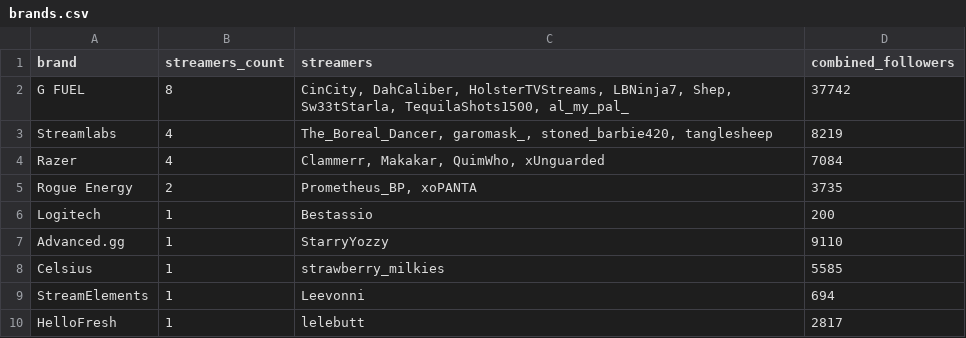
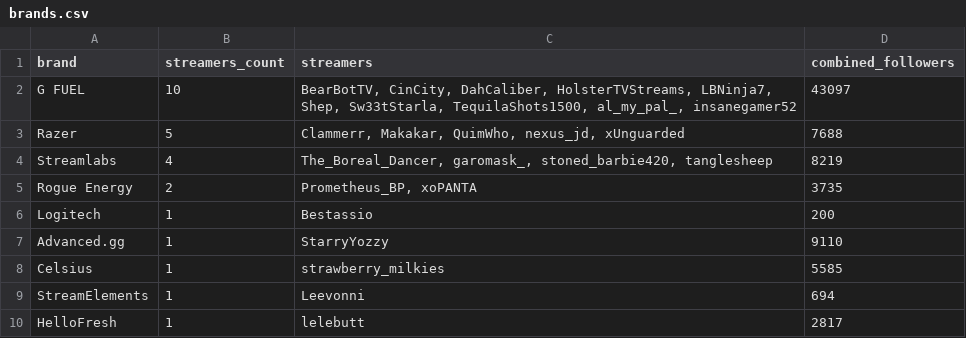
Before and after one commit to Evelynval-w/fracton-scanner, a CSV file: data/brands.csv, drawn as a sheet.

```diff
--- a/data/brands.csv
+++ b/data/brands.csv
@@ -1,5 +1,5 @@
 brand,streamers_count,streamers,combined_followers
-G FUEL,8,"CinCity, DahCaliber, HolsterTVStreams, LBNinja7, Shep, Sw33tStarla, TequilaShots1500, al_my_pal_",37742
+G FUEL,10,"BearBotTV, CinCity, DahCaliber, HolsterTVStreams, LBNinja7, Shep, Sw33tStarla, TequilaShots1500, al_my_pal_, insanegamer52",43097
+Razer,5,"Clammerr, Makakar, QuimWho, nexus_jd, xUnguarded",7688
 Streamlabs,4,"The_Boreal_Dancer, garomask_, stoned_barbie420, tanglesheep",8219
-Razer,4,"Clammerr, Makakar, QuimWho, xUnguarded",7084
 Rogue Energy,2,"Prometheus_BP, xoPANTA",3735
```
Also changed, not shown: 9 other files.
